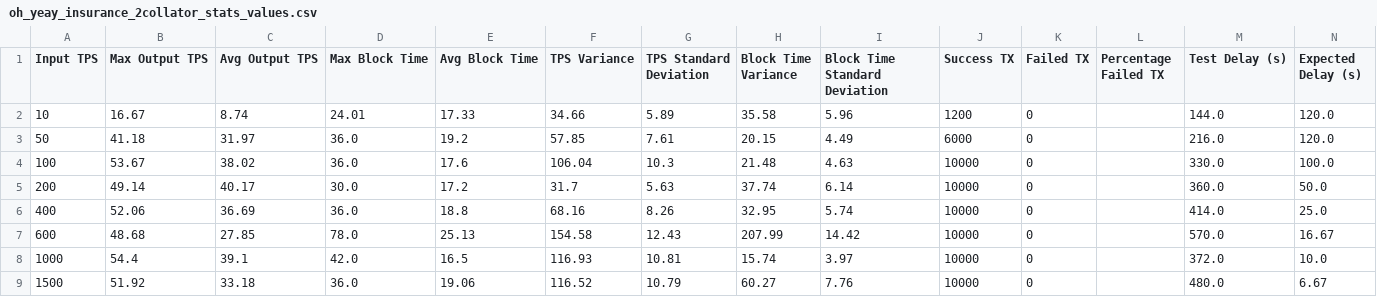
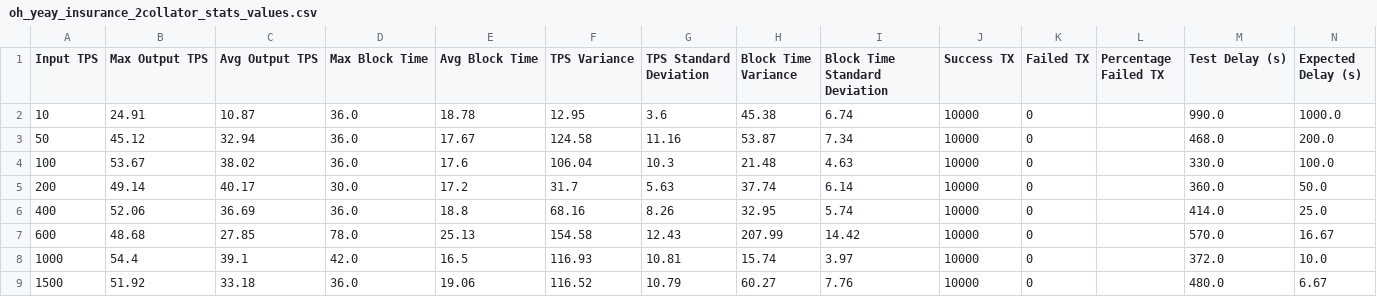
Before and after one commit to lucgerrits/sim-multichain-with-polkadot-and-substrate, a CSV file: results/block_logs/oh_yeay_insurance_2collator_stats_values.csv, drawn as a sheet.

```diff
--- a/results/block_logs/oh_yeay_insurance_2collator_stats_values.csv
+++ b/results/block_logs/oh_yeay_insurance_2collator_stats_values.csv
@@ -1,4 +1,4 @@
 Input TPS,Max Output TPS,Avg Output TPS,Max Block Time,Avg Block Time,TPS Variance,TPS Standard Deviation,Block Time Variance,Block Time Standard Deviation,Success TX,Failed TX,Percentage Failed TX,Test Delay (s),Expected Delay (s)
-10,16.67,8.74,24.01,17.33,34.66,5.89,35.58,5.96,1200,0,,144.0,120.0
-50,41.18,31.97,36.0,19.2,57.85,7.61,20.15,4.49,6000,0,,216.0,120.0
+10,24.91,10.87,36.0,18.78,12.95,3.6,45.38,6.74,10000,0,,990.0,1000.0
+50,45.12,32.94,36.0,17.67,124.58,11.16,53.87,7.34,10000,0,,468.0,200.0
 100,53.67,38.02,36.0,17.6,106.04,10.3,21.48,4.63,10000,0,,330.0,100.0
```
Also changed, not shown: results/block_logs/oh_yeay_insurance_3collator_stats_values.csv, results/block_logs/oh_yeay_renault_2collator_stats_values.csv, 23 other files.
